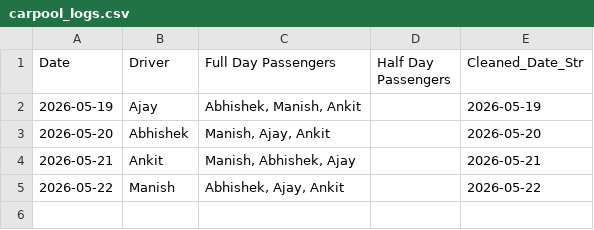
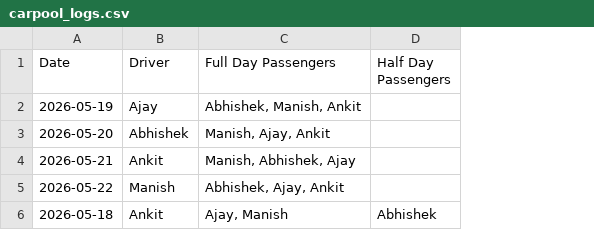
Before and after one commit to manishtripathiirman-collab/carpool-app, a CSV file: carpool_logs.csv, drawn as a sheet; removed rows and columns are numbered as before the commit, all else as after; the diff names each change by its address in the sheet, - before the commit and + after, or states it on an @@ line.

Commit message:
Update trip logs for 2026-05-18

```diff
--- a/carpool_logs.csv
+++ b/carpool_logs.csv
-column E (Cleaned_Date_Str), rows 2-5: 2026-05-19 | 2026-05-20 | 2026-05-21 | 2026-05-22
+row 6: 2026-05-18 | Ankit | Ajay, Manish | Abhishek
```
